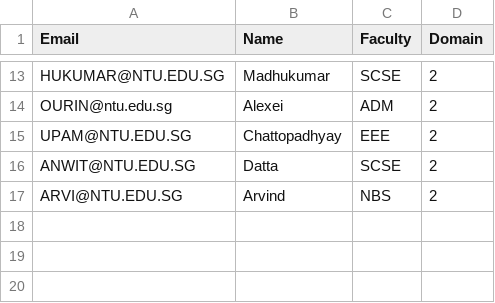
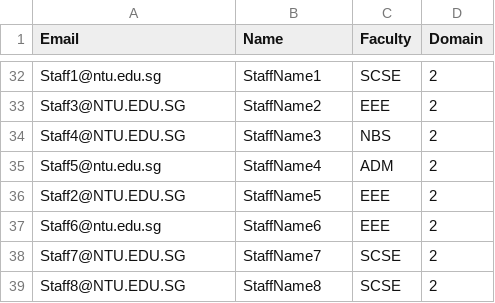
Before and after one commit to tttennnnn/CAMs, a CSV file: data/users.csv, drawn as a sheet; only a part is shown, gaps mark what is left out; removed rows and columns are numbered as before the commit, all else as after; the diff covers the shown part only; the diff names each change by its address in the sheet, - before the commit and + after, or states it on an @@ line.

```diff
--- a/data/users.csv
+++ b/data/users.csv
-A32 (Email): HUKUMAR@NTU.EDU.SG
+A32 (Email): Staff1@ntu.edu.sg
-B32 (Name): Madhukumar
+B32 (Name): StaffName1
+row 33: Staff3@NTU.EDU.SG | StaffName2 | EEE | 2
+row 34: Staff4@NTU.EDU.SG | StaffName3 | NBS | 2
-A35 (Email): OURIN@ntu.edu.sg
+A35 (Email): Staff5@ntu.edu.sg
-B35 (Name): Alexei
+B35 (Name): StaffName4
-A36 (Email): UPAM@NTU.EDU.SG
+A36 (Email): Staff2@NTU.EDU.SG
-B36 (Name): Chattopadhyay
+B36 (Name): StaffName5
+row 37: Staff6@ntu.edu.sg | StaffName6 | EEE | 2
-A38 (Email): ANWIT@NTU.EDU.SG
+A38 (Email): Staff7@NTU.EDU.SG
-B38 (Name): Datta
+B38 (Name): StaffName7
-row 17: ARVI@NTU.EDU.SG | Arvind | NBS | 2
+row 39: Staff8@NTU.EDU.SG | StaffName8 | SCSE | 2
```
Also changed, not shown: 26 added rows, 7 removed rows and 8 edited cells elsewhere in this file, 42 other files.
